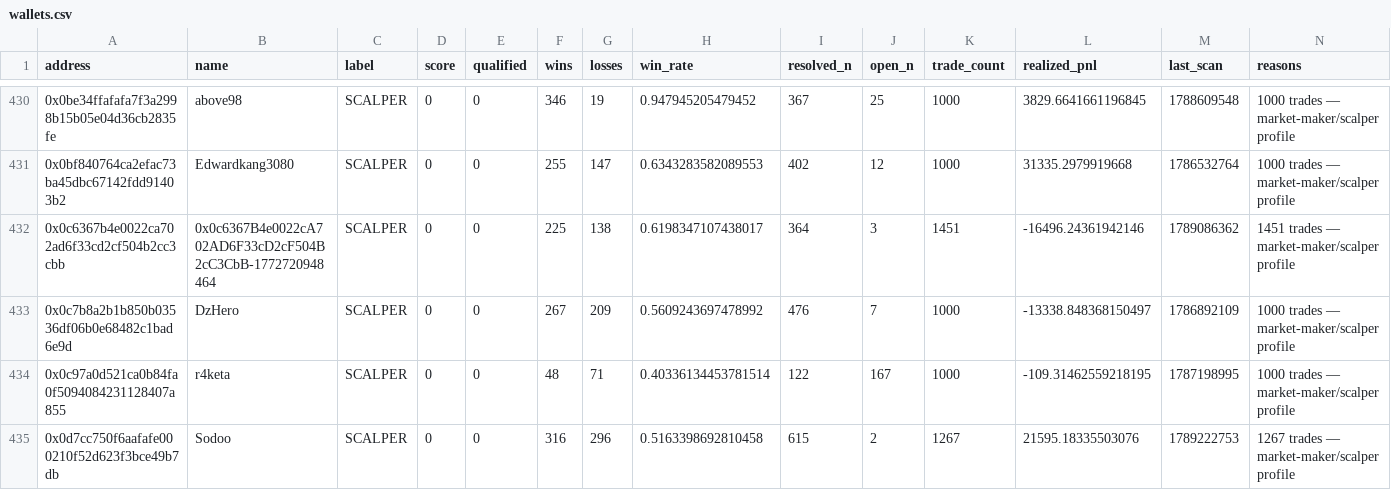
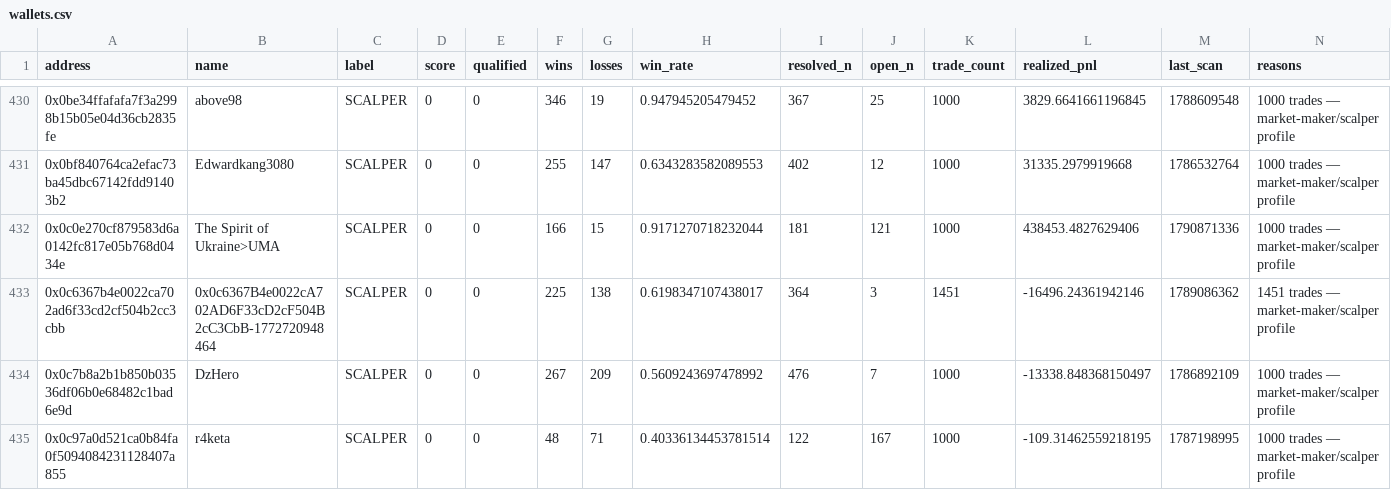
Before and after one commit to sophie-nguyenthuthuy/polycopy, a CSV file: data/wallets.csv, drawn as a sheet; only a part is shown, gaps mark what is left out; the shorter side is filled out with more unchanged rows; the diff covers the shown part only.

```diff
--- a/data/wallets.csv
+++ b/data/wallets.csv
@@ -431,2 +431,3 @@ address,name,label,score,qualified,wins,losses,win_rate,resolved_n,open_n,trade_
 0x0bf840764ca2efac73ba45dbc67142fdd91403b2,Edwardkang3080,SCALPER,0,0,255,147,0.6343283582089553,402,12,1000,31335.2979919668,1786532764,1000 trades — market-maker/scalper profile
+0x0c0e270cf879583d6a0142fc817e05b768d0434e,The Spirit of Ukraine>UMA,SCALPER,0,0,166,15,0.9171270718232044,181,121,1000,438453.4827629406,1790871336,1000 trades — market-maker/scalper profile
 0x0c6367b4e0022ca702ad6f33cd2cf504b2cc3cbb,0x0c6367B4e0022cA702AD6F33cD2cF504B2cC3CbB-1772720948464,SCALPER,0,0,225,138,0.6198347107438017,364,3,1451,-16496.24361942146,1789086362,1451 trades — market-maker/scalper profile
```
Also changed, not shown: 3 added rows and 26 edited cells elsewhere in this file, 4 other files.
